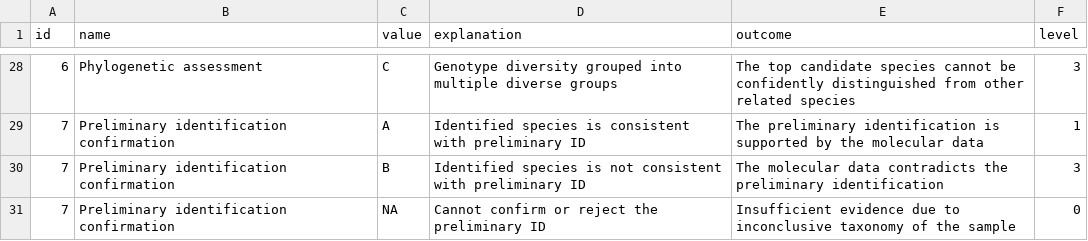
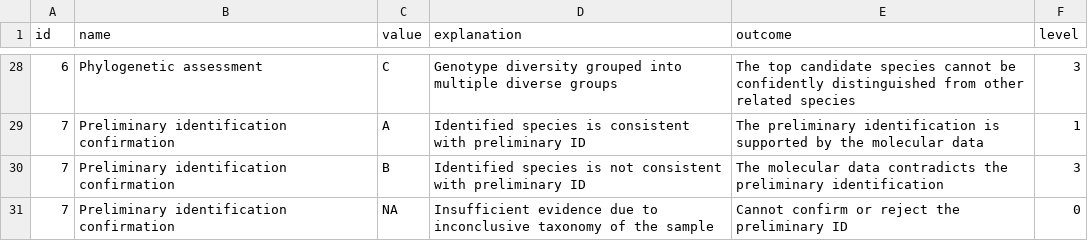
Before and after one commit to qcif/daff-biosecurity-wf2, a CSV file: flags.csv, drawn as a sheet; only a part is shown, gaps mark what is left out.

Commit message:
Update flags.csv text

```diff
--- a/flags.csv
+++ b/flags.csv
@@ -30,2 +30,2 @@ id,name,value,explanation,outcome,level
 7,Preliminary identification confirmation,B,Identified species is not consistent with preliminary ID,The molecular data contradicts the preliminary identification,3
-7,Preliminary identification confirmation,NA,Cannot confirm or reject the preliminary ID,Insufficient evidence due to inconclusive taxonomy of the sample,0
+7,Preliminary identification confirmation,NA,Insufficient evidence due to inconclusive taxonomy of the sample,Cannot confirm or reject the preliminary ID,0
```
